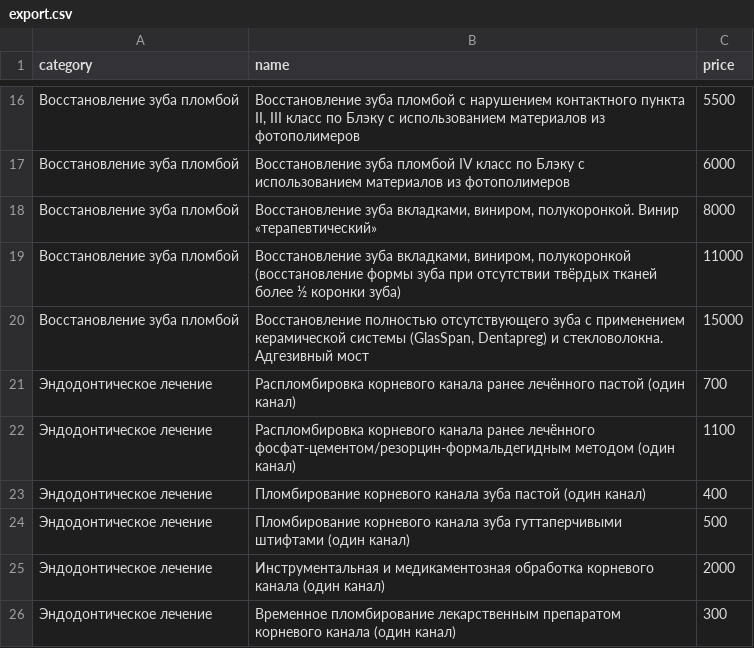
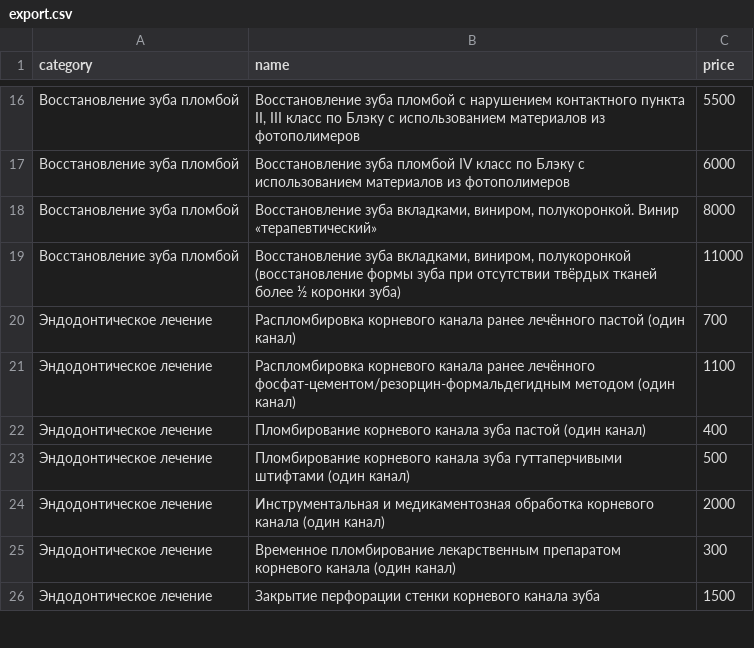
Before and after one commit to albus-dentes/albus-dentes.github.io, a CSV file: prices/export.csv, drawn as a sheet; only a part is shown, gaps mark what is left out; the shorter side is filled out with more unchanged rows.

Commit message:
Update prices

```diff
--- a/prices/export.csv
+++ b/prices/export.csv
@@ -19,3 +19,2 @@ category,name,price
 Восстановление зуба пломбой,"Восстановление зуба вкладками, виниром, полукоронкой (восстановление формы зуба при отсутствии твёрдых тканей более ½ коронки зуба)",11000
-Восстановление зуба пломбой,"Восстановление полностью отсутствующего зуба с применением керамической системы (GlasSpan, Dentapreg) и стекловолокна. Адгезивный мост",15000
 Эндодонтическое лечение,Распломбировка корневого канала ранее лечённого пастой (один канал),700
```
Also changed, not shown: 1 other file.
